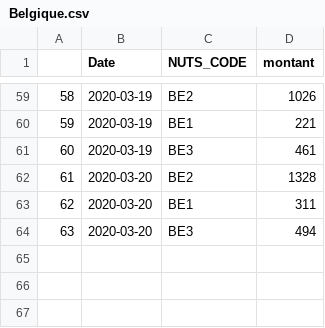
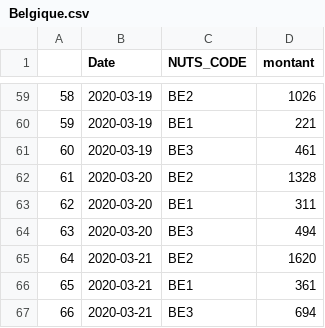
Before and after one commit to AmaurydeVicq/hello-world, a CSV file: Data/Belgique.csv, drawn as a sheet; only a part is shown, gaps mark what is left out; the diff names each change by its address in the sheet, - before the commit and + after, or states it on an @@ line.

```diff
--- a/Data/Belgique.csv
+++ b/Data/Belgique.csv
+row 65: 64 | 2020-03-21 | BE2 | 1620
+row 66: 65 | 2020-03-21 | BE1 | 361
+row 67: 66 | 2020-03-21 | BE3 | 694
```
Also changed, not shown: Data/Shiny_be.csv, Data/Shiny_it.csv, 4 other files.
